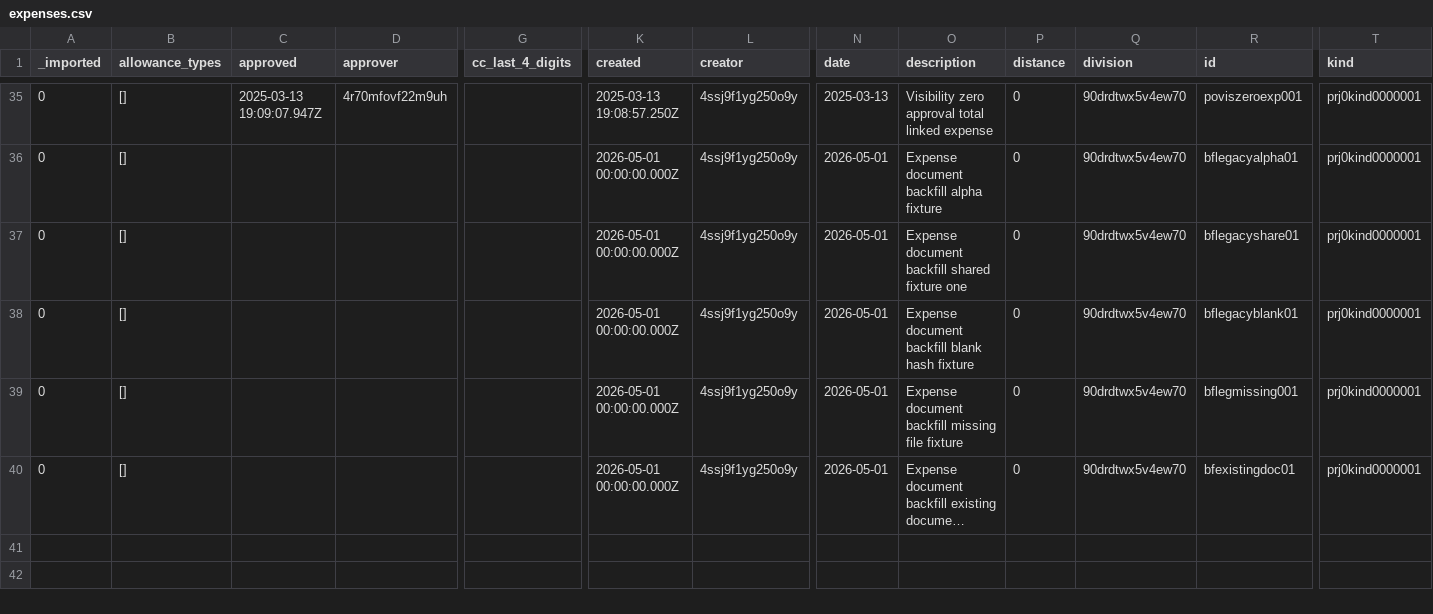
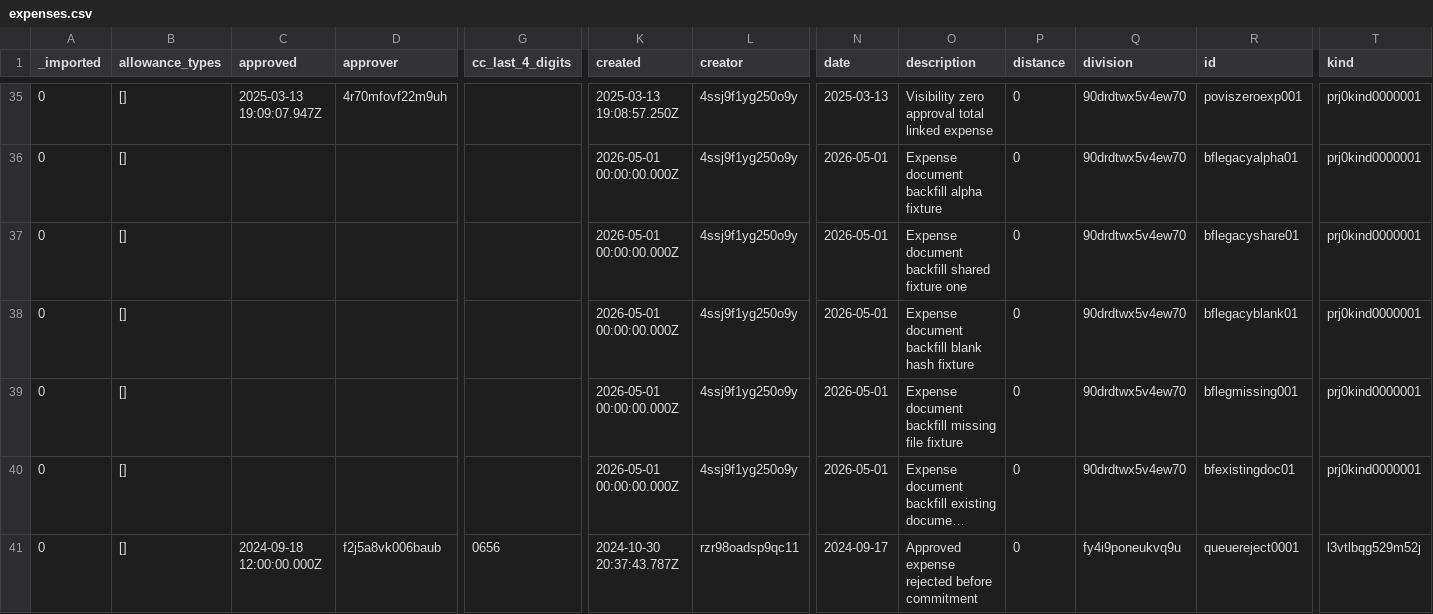
Before and after one commit to stamler/tybalt_turbo, a CSV file: app/test_seed_data/data/expenses.csv, drawn as a sheet; only a part is shown, gaps mark what is left out; long unchanged cells end in …; rows hold the shown columns only; the diff names each change by its address in the sheet, - before the commit and + after, or states it on an @@ line.

Commit message:
Exclude rejected expenses from the commit queue
Apply the rejection filter to both the queue and its sidebar count. Update regression tests and document the correction workflow.

```diff
--- a/app/test_seed_data/data/expenses.csv
+++ b/app/test_seed_data/data/expenses.csv
+row 41: 0 | [] | 2024-09-18 12:00:00.000Z | f2j5a8vk006baub | 0656 | 2024-10-30 20:37:43.787Z | rzr98oadsp9qc11 | 2024-09-17 | Approved expense rejected before commitment | 0 | fy4i9poneukvq9u | queuereject0001 | l3vtlbqg529m52j
```
Also changed, not shown: 5 other files.
